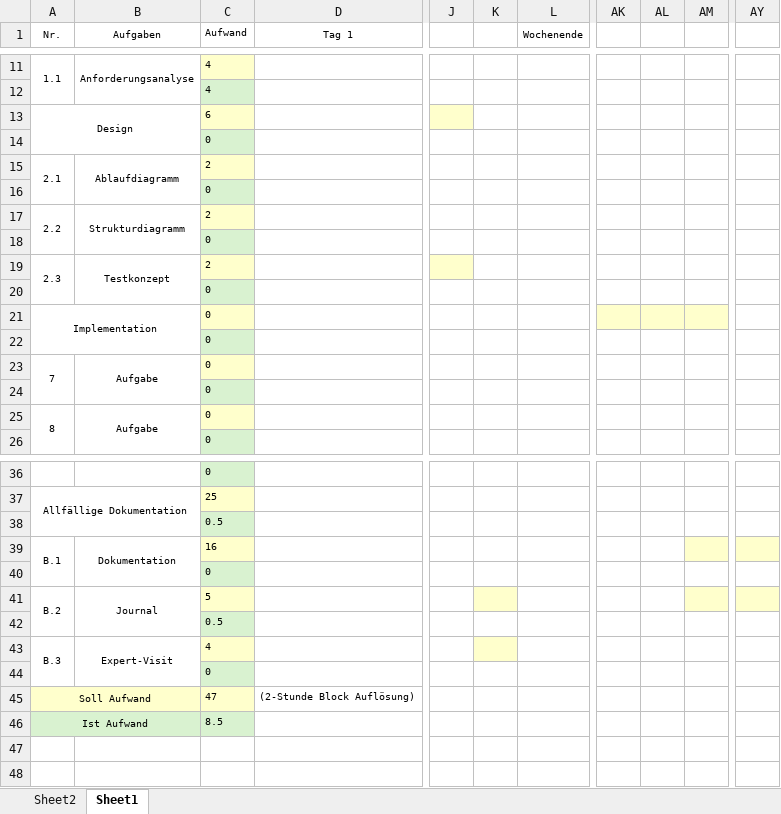
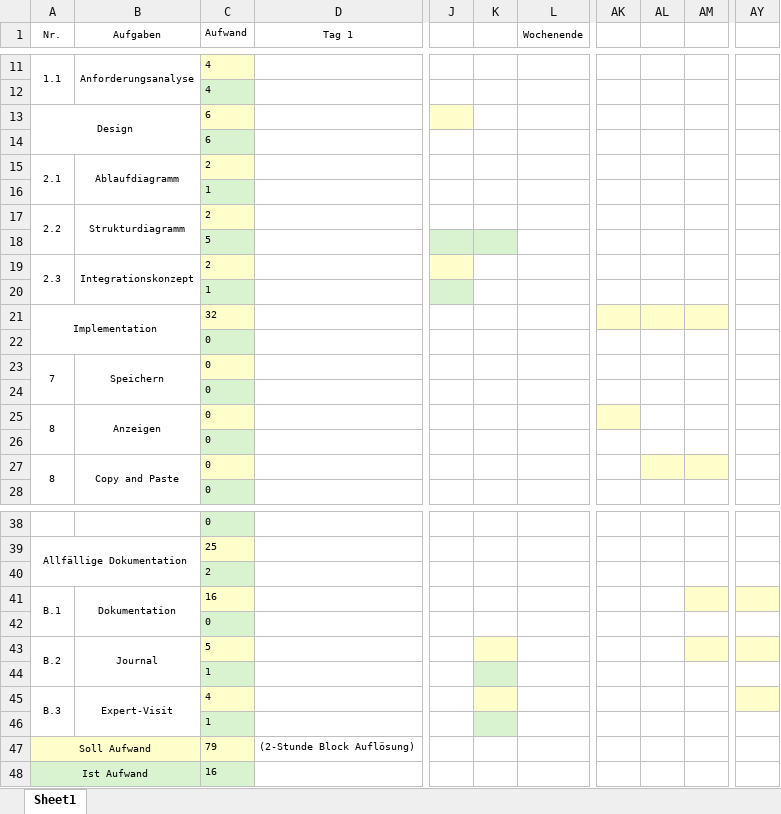
Before and after one commit to Hunter-1/HW-IPA-Dokumentation, an Excel workbook: IPA Zeitplan.xlsx, sheet Sheet1, drawn as a sheet; only a part is shown, gaps mark what is left out; values as stored, in another font and other column widths than the file's, no borders; charts and pictures not drawn; removed rows and columns are numbered as before the commit, all else as after; rows hold the shown columns only; the diff names each change by its address in the sheet, - before the commit and + after, or states it on an @@ line.

```diff
--- a/IPA Zeitplan.xlsx (sheet Sheet1)
+++ b/IPA Zeitplan.xlsx (sheet Sheet1)
-sheet tab: Sheet2
-A13:B14 merged
+A13:B14 merged
+row 14:  |  | 6
+row 16:  |  | 1
+row 18:  |  | 5
+row 19: 2.3 | Integrationskonzept | 2
+row 20:  |  | 1
+row 21: Implementation |  | 32
+row 23: 7 | Speichern | 0
+row 25: 8 | Anzeigen | 0
-row 19: 2.3 | Testkonzept | 2
-row 20:  |  | 0
-row 21: Implementation |  | 0
-row 22:  |  | 0
-row 23: 7 | Aufgabe | 0
-row 24:  |  | 0
-B27 (Aufgaben): Aufgabe
+B27 (Aufgaben): Copy and Paste
-AL27:AM27 fill: none
+AL27:AM27 fill: #FFFFCC
-C40 (Aufwand): 0.5
+C40 (Aufwand): 2
-C44 (Aufwand): 0.5
+C44 (Aufwand): 1
-K44 fill: none
+K44 fill: #D9F2D0
-AY45 fill: none
+AY45 fill: #FFFFCC
-C46 (Aufwand): 0
+C46 (Aufwand): 1
-K46 fill: none
+K46 fill: #D9F2D0
-C47 (Aufwand): 47
+C47 (Aufwand): 79
-C48 (Aufwand): 8.5
+C48 (Aufwand): 16
```
Also changed, not shown: formulas that keep their value, charts or pictures, 3 other files.
